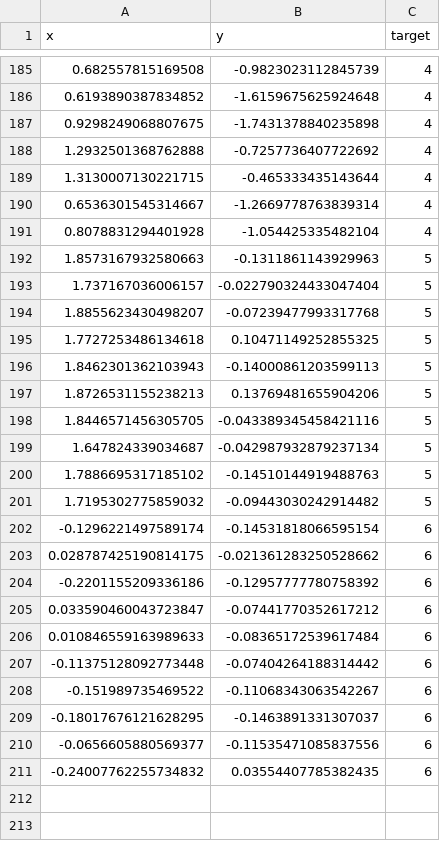
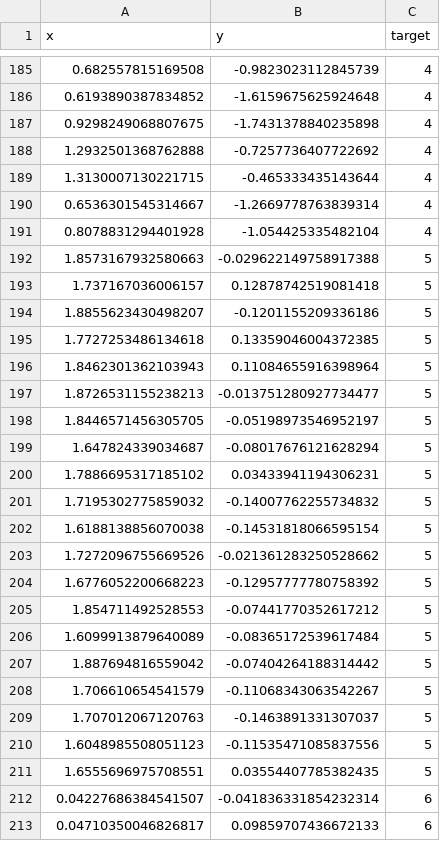
Before and after one commit to mehrankhosrojerdi/4th_project_with_UCL, a CSV file: supervised learning/random train data/random_train_dataset.csv, drawn as a sheet; only a part is shown, gaps mark what is left out; the diff covers the shown part only.

```diff
--- a/supervised learning/random train data/random_train_dataset.csv
+++ b/supervised learning/random train data/random_train_dataset.csv
@@ -191,21 +191,23 @@ x,y,target
 0.8078831294401928,-1.054425335482104,4
-1.8573167932580663,-0.1311861143929963,5
-1.737167036006157,-0.022790324433047404,5
-1.8855623430498207,-0.07239477993317768,5
-1.7727253486134618,0.10471149252855325,5
-1.8462301362103943,-0.14000861203599113,5
-1.8726531155238213,0.13769481655904206,5
-1.8446571456305705,-0.043389345458421116,5
-1.647824339034687,-0.042987932879237134,5
-1.7886695317185102,-0.14510144919488763,5
-1.7195302775859032,-0.09443030242914482,5
--0.1296221497589174,-0.14531818066595154,6
-0.028787425190814175,-0.021361283250528662,6
--0.2201155209336186,-0.12957777780758392,6
-0.033590460043723847,-0.07441770352617212,6
-0.010846559163989633,-0.08365172539617484,6
--0.11375128092773448,-0.07404264188314442,6
--0.151989735469522,-0.11068343063542267,6
--0.18017676121628295,-0.1463891331307037,6
--0.0656605880569377,-0.11535471085837556,6
--0.24007762255734832,0.03554407785382435,6
+1.8573167932580663,-0.029622149758917388,5
+1.737167036006157,0.12878742519081418,5
+1.8855623430498207,-0.1201155209336186,5
+1.7727253486134618,0.13359046004372385,5
+1.8462301362103943,0.11084655916398964,5
+1.8726531155238213,-0.013751280927734477,5
+1.8446571456305705,-0.05198973546952197,5
+1.647824339034687,-0.08017676121628294,5
+1.7886695317185102,0.03433941194306231,5
+1.7195302775859032,-0.14007762255734832,5
+1.6188138856070038,-0.14531818066595154,5
+1.7272096755669526,-0.021361283250528662,5
+1.6776052200668223,-0.12957777780758392,5
+1.854711492528553,-0.07441770352617212,5
+1.6099913879640089,-0.08365172539617484,5
+1.887694816559042,-0.07404264188314442,5
+1.706610654541579,-0.11068343063542267,5
+1.707012067120763,-0.1463891331307037,5
+1.6048985508051123,-0.11535471085837556,5
+1.6555696975708551,0.03554407785382435,5
+0.04227686384541507,-0.041836331854232314,6
+0.04710350046826817,0.09859707436672133,6
```
Also changed, not shown: 18 added rows elsewhere in this file, 16 other files.
